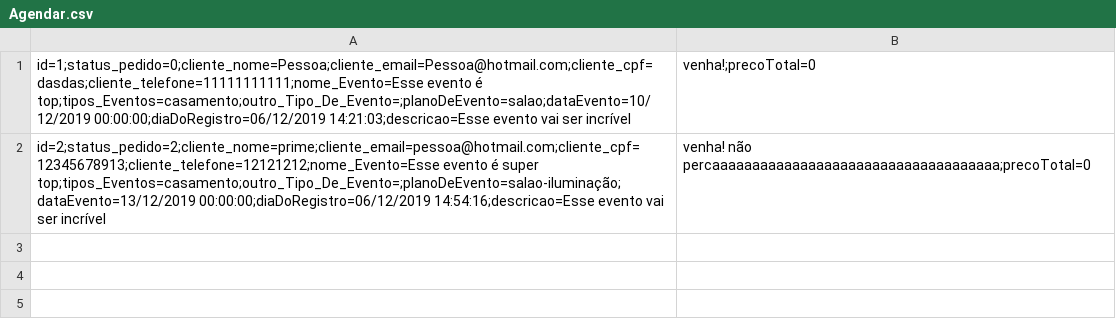
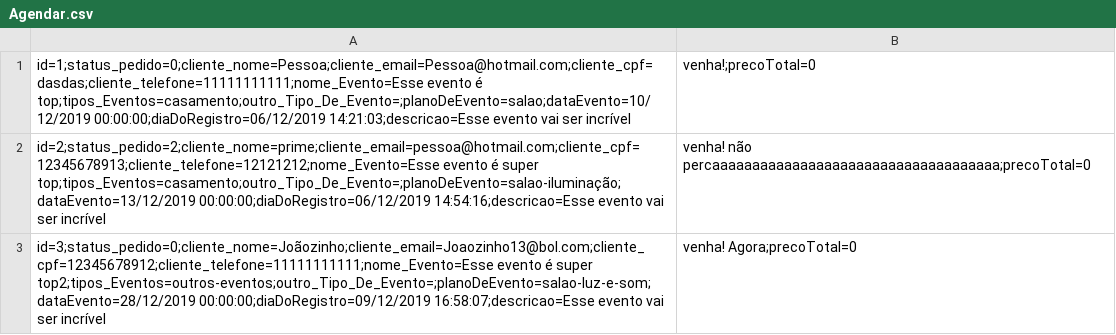
Before and after one commit to M-Fontenele/Exercicios-Sprint-3, a CSV file: RoleTop/Database/Agendar.csv, drawn as a sheet.

```diff
--- a/RoleTop/Database/Agendar.csv
+++ b/RoleTop/Database/Agendar.csv
@@ -2 +2,2 @@ id=1;status_pedido=0;cliente_nome=Pessoa;cliente_email=Pessoa@hotmail.com;client
 id=2;status_pedido=2;cliente_nome=prime;cliente_email=pessoa@hotmail.com;cliente_cpf=12345678913;cliente_telefone=12121212;nome_Evento=Esse evento é super top;tipos_Eventos=casamento;outro_Tipo_De_Evento=;planoDeEvento=salao-iluminação;dataEvento=13/12/2019 00:00:00;diaDoRegistro=06/12/2019 14:54:16;descricao=Esse evento vai ser incrível, venha! não percaaaaaaaaaaaaaaaaaaaaaaaaaaaaaaaaaaaa;precoTotal=0
+id=3;status_pedido=0;cliente_nome=Joãozinho;cliente_email=Joaozinho13@bol.com;cliente_cpf=12345678912;cliente_telefone=11111111111;nome_Evento=Esse evento é super top2;tipos_Eventos=outros-eventos;outro_Tipo_De_Evento=;planoDeEvento=salao-luz-e-som;dataEvento=28/12/2019 00:00:00;diaDoRegistro=09/12/2019 16:58:07;descricao=Esse evento vai ser incrível, venha! Agora;precoTotal=0
```
Also changed, not shown: RoleTop/Database/Cliente.csv, 18 other files.
